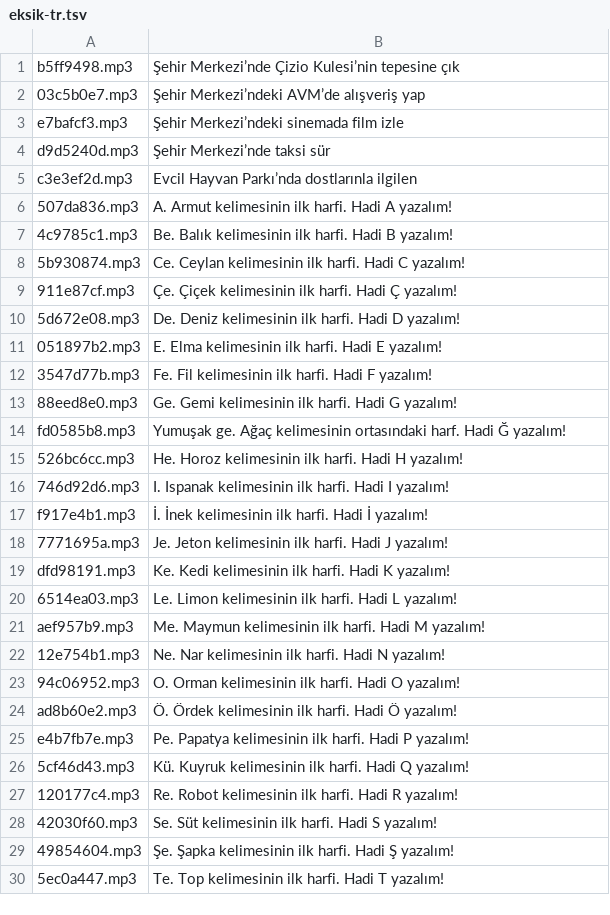
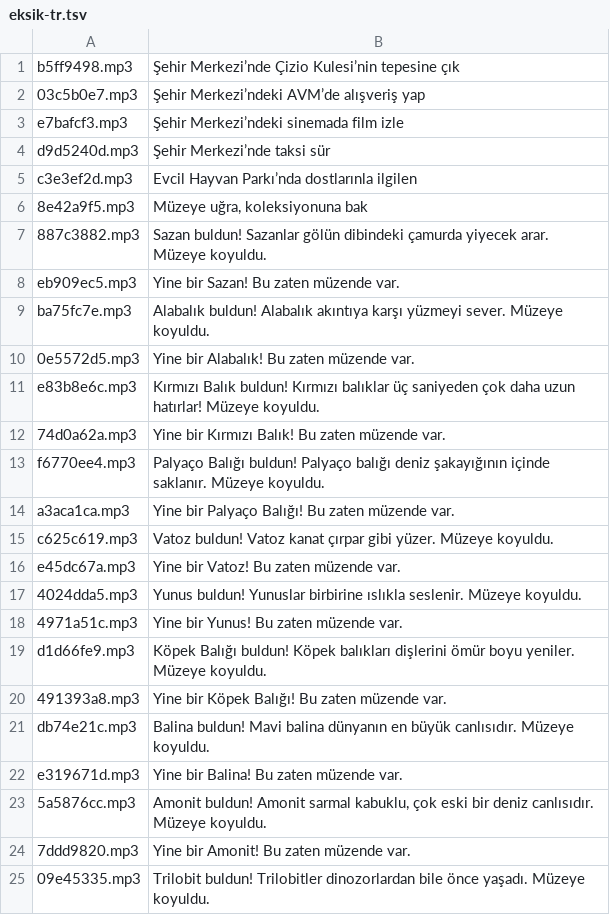
Before and after one commit to ahmetercikan/Cizio, a TSV file: store/seslendirme/eksik-tr.tsv, drawn as a sheet; only a part is shown; the shorter side is filled out with more unchanged rows; the diff covers the shown part only.

```diff
--- a/store/seslendirme/eksik-tr.tsv
+++ b/store/seslendirme/eksik-tr.tsv
@@ -5 +5,21 @@ d9d5240d.mp3	Şehir Merkezi’nde taksi sür
 c3e3ef2d.mp3	Evcil Hayvan Parkı’nda dostlarınla ilgilen
+8e42a9f5.mp3	Müzeye uğra, koleksiyonuna bak
+887c3882.mp3	Sazan buldun! Sazanlar gölün dibindeki çamurda yiyecek arar. Müzeye koyuldu.
+eb909ec5.mp3	Yine bir Sazan! Bu zaten müzende var.
+ba75fc7e.mp3	Alabalık buldun! Alabalık akıntıya karşı yüzmeyi sever. Müzeye koyuldu.
+0e5572d5.mp3	Yine bir Alabalık! Bu zaten müzende var.
+e83b8e6c.mp3	Kırmızı Balık buldun! Kırmızı balıklar üç saniyeden çok daha uzun hatırlar! Müzeye koyuldu.
+74d0a62a.mp3	Yine bir Kırmızı Balık! Bu zaten müzende var.
+f6770ee4.mp3	Palyaço Balığı buldun! Palyaço balığı deniz şakayığının içinde saklanır. Müzeye koyuldu.
+a3aca1ca.mp3	Yine bir Palyaço Balığı! Bu zaten müzende var.
+c625c619.mp3	Vatoz buldun! Vatoz kanat çırpar gibi yüzer. Müzeye koyuldu.
+e45dc67a.mp3	Yine bir Vatoz! Bu zaten müzende var.
+4024dda5.mp3	Yunus buldun! Yunuslar birbirine ıslıkla seslenir. Müzeye koyuldu.
+4971a51c.mp3	Yine bir Yunus! Bu zaten müzende var.
+d1d66fe9.mp3	Köpek Balığı buldun! Köpek balıkları dişlerini ömür boyu yeniler. Müzeye koyuldu.
+491393a8.mp3	Yine bir Köpek Balığı! Bu zaten müzende var.
+db74e21c.mp3	Balina buldun! Mavi balina dünyanın en büyük canlısıdır. Müzeye koyuldu.
+e319671d.mp3	Yine bir Balina! Bu zaten müzende var.
+5a5876cc.mp3	Amonit buldun! Amonit sarmal kabuklu, çok eski bir deniz canlısıdır. Müzeye koyuldu.
+7ddd9820.mp3	Yine bir Amonit! Bu zaten müzende var.
+09e45335.mp3	Trilobit buldun! Trilobitler dinozorlardan bile önce yaşadı. Müzeye koyuldu.
```
Also changed, not shown: 35 added rows elsewhere in this file, 10 other files.
